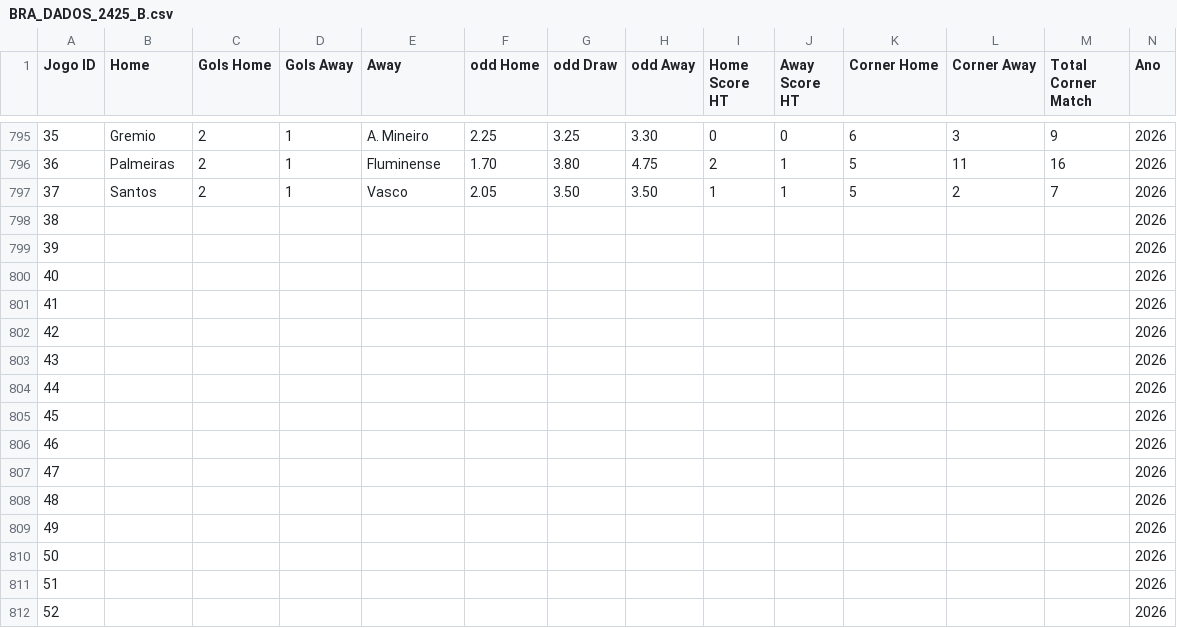
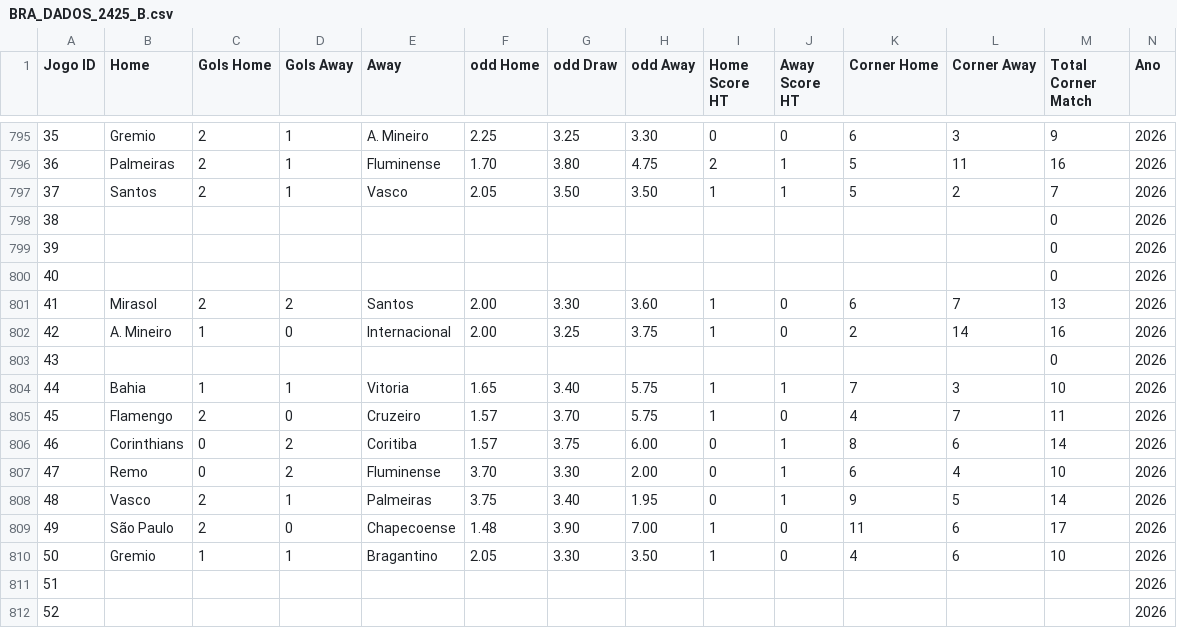
Before and after one commit to Andix28/brasileirao, a CSV file: BRA_DADOS_2425_B.csv, drawn as a sheet; only a part is shown, gaps mark what is left out.

Commit message:
Update BRA_DADOS_2425_B.csv
update

```diff
--- a/BRA_DADOS_2425_B.csv
+++ b/BRA_DADOS_2425_B.csv
@@ -797,15 +797,15 @@ Jogo ID;Home;Gols Home;Gols  Away;Away;odd Home;odd Draw;odd Away;Home Score HT;
 37;Santos;2;1;Vasco;2.05;3.50;3.50;1;1;5;2;7;2026
-38;;;;;;;;;;;;;2026
-39;;;;;;;;;;;;;2026
-40;;;;;;;;;;;;;2026
-41;;;;;;;;;;;;;2026
-42;;;;;;;;;;;;;2026
-43;;;;;;;;;;;;;2026
-44;;;;;;;;;;;;;2026
-45;;;;;;;;;;;;;2026
-46;;;;;;;;;;;;;2026
-47;;;;;;;;;;;;;2026
-48;;;;;;;;;;;;;2026
-49;;;;;;;;;;;;;2026
-50;;;;;;;;;;;;;2026
+38;;;;;;;;;;;;0;2026;;;;;
+39;;;;;;;;;;;;0;2026;;;;;
+40;;;;;;;;;;;;0;2026;;;;;
+41;Mirasol;2;2;Santos;2.00;3.30;3.60;1;0;6;7;13;2026;;;;;
+42;A. Mineiro;1;0;Internacional;2.00;3.25;3.75;1;0;2;14;16;2026;;;;;
+43;;;;;;;;;;;;0;2026;;;;;
+44;Bahia;1;1;Vitoria;1.65;3.40;5.75;1;1;7;3;10;2026;;;;;
+45;Flamengo;2;0;Cruzeiro;1.57;3.70;5.75;1;0;4;7;11;2026;;;;;
+46;Corinthians;0;2;Coritiba;1.57;3.75;6.00;0;1;8;6;14;2026;;;;;
+47;Remo;0;2;Fluminense;3.70;3.30;2.00;0;1;6;4;10;2026;;;;;
+48;Vasco;2;1;Palmeiras;3.75;3.40;1.95;0;1;9;5;14;2026;;;;;
+49;São Paulo;2;0;Chapecoense;1.48;3.90;7.00;1;0;11;6;17;2026;;;;;
+50;Gremio;1;1;Bragantino;2.05;3.30;3.50;1;0;4;6;10;2026;;;;;
 51;;;;;;;;;;;;;2026
```
